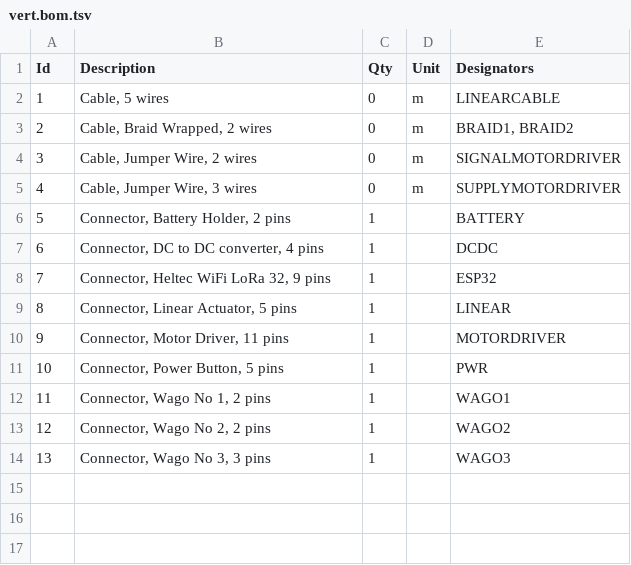
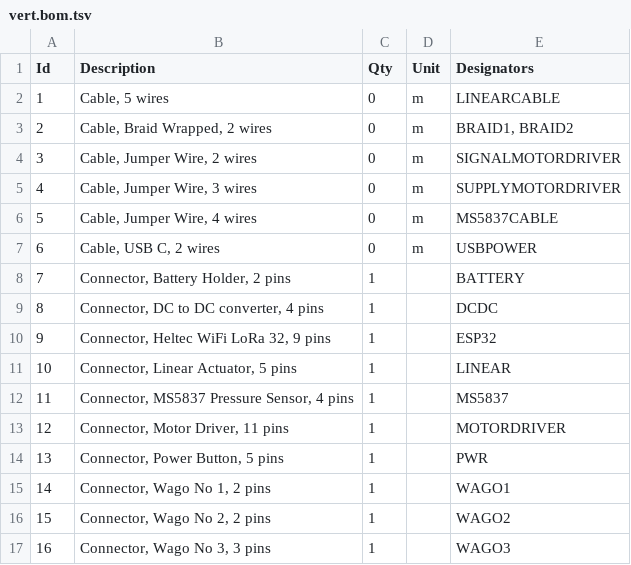
Before and after one commit to Mason270901/vertical-profiling-float, a TSV file: wireviz/vert.bom.tsv, drawn as a sheet; addresses are those after the commit; the diff names each change by its address in the sheet, - before the commit and + after, or states it on an @@ line.

Commit message:
vix: add pressure sensor, add usbpower, fix wrapping / super wide image

```diff
--- a/wireviz/vert.bom.tsv
+++ b/wireviz/vert.bom.tsv
+row 6: 5 | Cable, Jumper Wire, 4 wires | 0 | m | MS5837CABLE
+row 7: 6 | Cable, USB C, 2 wires | 0 | m | USBPOWER
@@ column A (Id) renumbered from row 8 down @@
+row 12: 11 | Connector, MS5837 Pressure Sensor, 4 pins | 1 |  | MS5837
```
Also changed, not shown: 4 other files.
